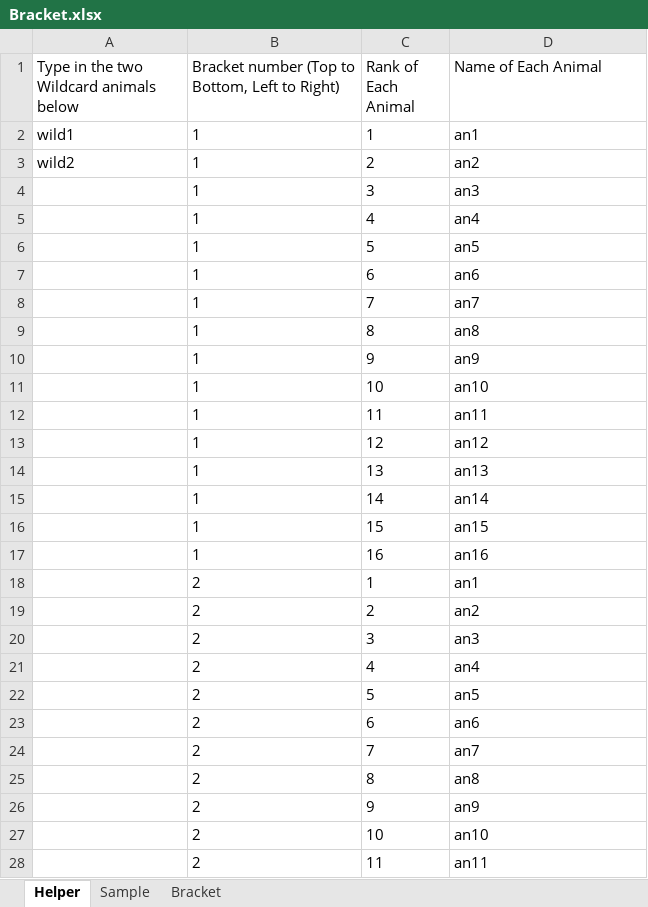
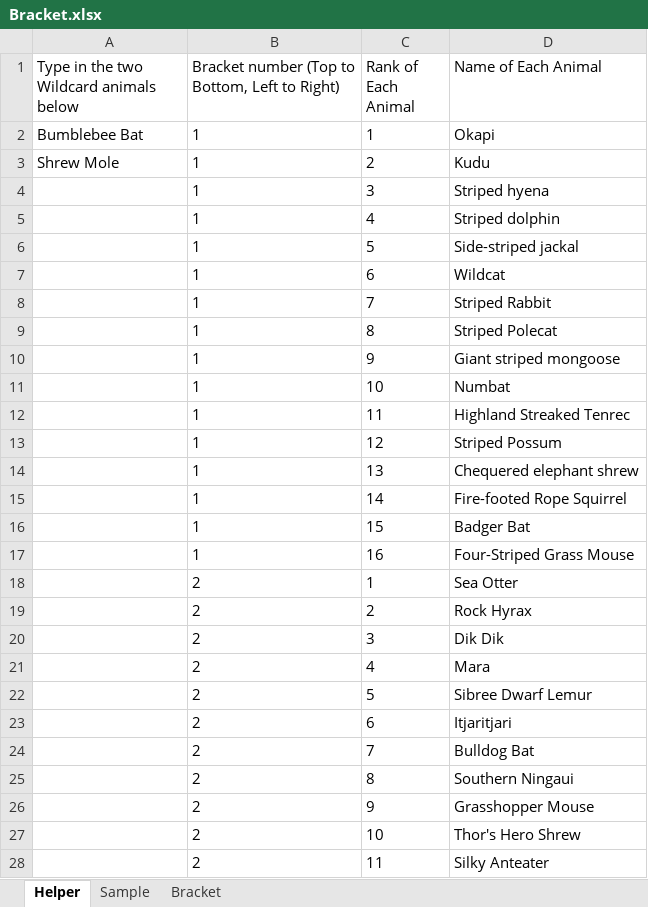
Before and after one commit to kas2332/Mam, an Excel workbook: Bracket.xlsx, sheet Helper, drawn as a sheet; only a part is shown; values as stored, in another font and other column widths than the file's, no borders; the diff covers the shown part only; the diff names each change by its address in the sheet, - before the commit and + after, or states it on an @@ line.

Commit message:
Completed making template cells equal helper cells, started trying to get code to work.

```diff
--- a/Bracket.xlsx (sheet Helper)
+++ b/Bracket.xlsx (sheet Helper)
-A2: wild1
+A2: Bumblebee Bat
-D2 (Name of Each Animal): an1
+D2 (Name of Each Animal): Okapi
-A3: wild2
+A3: Shrew Mole
-D3 (Name of Each Animal): an2
+D3 (Name of Each Animal): Kudu
-D4 (Name of Each Animal): an3
+D4 (Name of Each Animal): Striped hyena
-D5 (Name of Each Animal): an4
+D5 (Name of Each Animal): Striped dolphin
-D6 (Name of Each Animal): an5
+D6 (Name of Each Animal): Side-striped jackal
-D7 (Name of Each Animal): an6
+D7 (Name of Each Animal): Wildcat
-D8 (Name of Each Animal): an7
+D8 (Name of Each Animal): Striped Rabbit
-D9 (Name of Each Animal): an8
+D9 (Name of Each Animal): Striped Polecat
-D10 (Name of Each Animal): an9
+D10 (Name of Each Animal): Giant striped mongoose
-D11 (Name of Each Animal): an10
+D11 (Name of Each Animal): Numbat
-D12 (Name of Each Animal): an11
+D12 (Name of Each Animal): Highland Streaked Tenrec
-D13 (Name of Each Animal): an12
+D13 (Name of Each Animal): Striped Possum
-D14 (Name of Each Animal): an13
+D14 (Name of Each Animal): Chequered elephant shrew
-D15 (Name of Each Animal): an14
+D15 (Name of Each Animal): Fire-footed Rope Squirrel
-D16 (Name of Each Animal): an15
+D16 (Name of Each Animal): Badger Bat
-D17 (Name of Each Animal): an16
+D17 (Name of Each Animal): Four-Striped Grass Mouse
-D18 (Name of Each Animal): an1
+D18 (Name of Each Animal): Sea Otter
-D19 (Name of Each Animal): an2
+D19 (Name of Each Animal): Rock Hyrax
-D20 (Name of Each Animal): an3
+D20 (Name of Each Animal): Dik Dik
-D21 (Name of Each Animal): an4
+D21 (Name of Each Animal): Mara
-D22 (Name of Each Animal): an5
+D22 (Name of Each Animal): Sibree Dwarf Lemur
-D23 (Name of Each Animal): an6
+D23 (Name of Each Animal): Itjaritjari
-D24 (Name of Each Animal): an7
+D24 (Name of Each Animal): Bulldog Bat
-D25 (Name of Each Animal): an8
+D25 (Name of Each Animal): Southern Ningaui
-D26 (Name of Each Animal): an9
+D26 (Name of Each Animal): Grasshopper Mouse
-D27 (Name of Each Animal): an10
+D27 (Name of Each Animal): Thor's Hero Shrew
-D28 (Name of Each Animal): an11
+D28 (Name of Each Animal): Silky Anteater
```
Also changed, not shown: 36 edited cells elsewhere in this sheet, sheet Sample, hidden cells.
